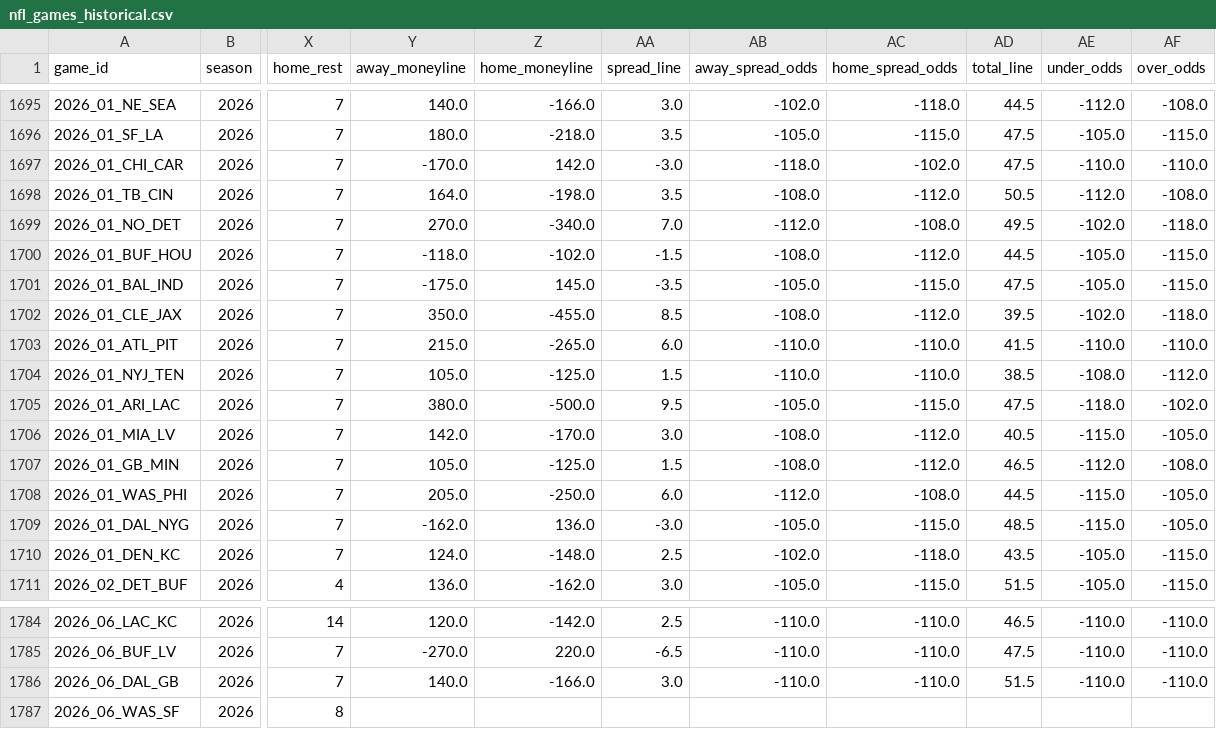
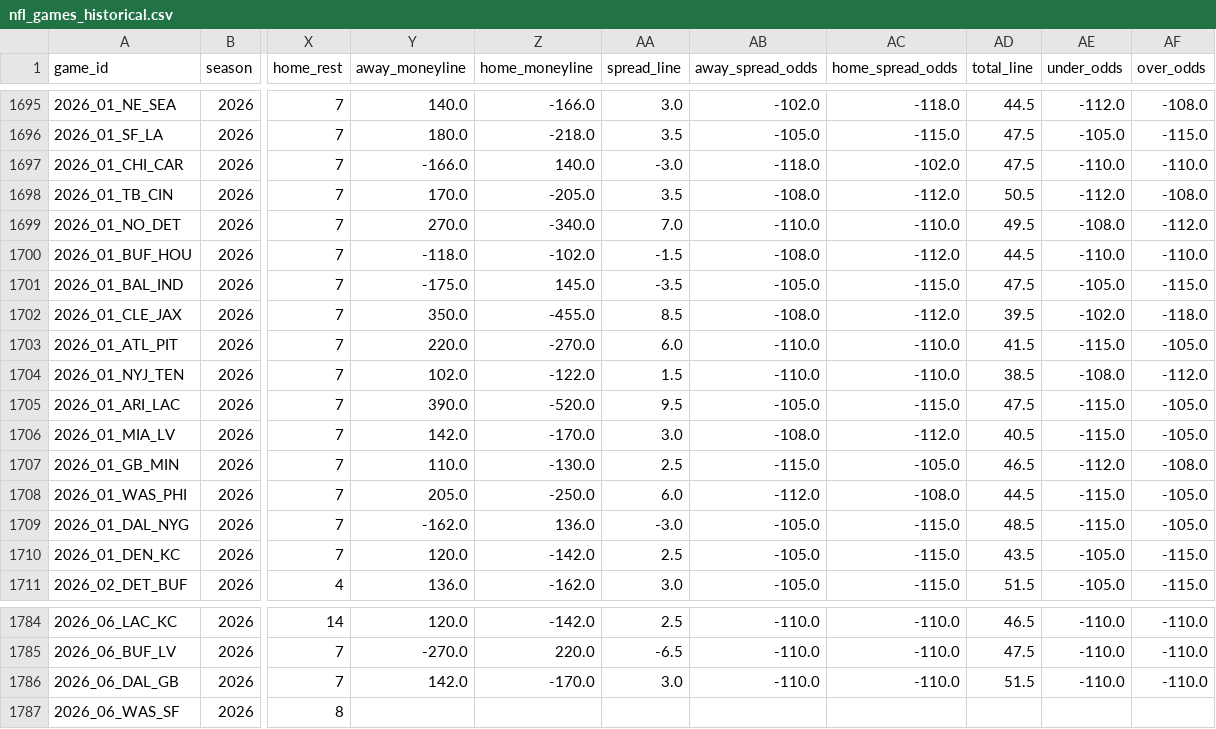
Before and after one commit to bestoddspredictions-web/NFL-PREDICTIONS, a CSV file: data_files/nfl_games_historical.csv, drawn as a sheet; only a part is shown, gaps mark what is left out; the diff covers the shown part only; the diff names each change by its address in the sheet, - before the commit and + after, or states it on an @@ line.

```diff
--- a/data_files/nfl_games_historical.csv
+++ b/data_files/nfl_games_historical.csv
-Y1697 (away_moneyline): -170.0
+Y1697 (away_moneyline): -166.0
-Z1697 (home_moneyline): 142.0
+Z1697 (home_moneyline): 140.0
-Y1698 (away_moneyline): 164.0
+Y1698 (away_moneyline): 170.0
-Z1698 (home_moneyline): -198.0
+Z1698 (home_moneyline): -205.0
-AB1699 (away_spread_odds): -112.0
+AB1699 (away_spread_odds): -110.0
-AC1699 (home_spread_odds): -108.0
+AC1699 (home_spread_odds): -110.0
-AE1699 (under_odds): -102.0
+AE1699 (under_odds): -108.0
-AF1699 (over_odds): -118.0
+AF1699 (over_odds): -112.0
-AE1700 (under_odds): -105.0
+AE1700 (under_odds): -110.0
-AF1700 (over_odds): -115.0
+AF1700 (over_odds): -110.0
-Y1703 (away_moneyline): 215.0
+Y1703 (away_moneyline): 220.0
-Z1703 (home_moneyline): -265.0
+Z1703 (home_moneyline): -270.0
-AE1703 (under_odds): -110.0
+AE1703 (under_odds): -115.0
-AF1703 (over_odds): -110.0
+AF1703 (over_odds): -105.0
-Y1704 (away_moneyline): 105.0
+Y1704 (away_moneyline): 102.0
-Z1704 (home_moneyline): -125.0
+Z1704 (home_moneyline): -122.0
-Y1705 (away_moneyline): 380.0
+Y1705 (away_moneyline): 390.0
-Z1705 (home_moneyline): -500.0
+Z1705 (home_moneyline): -520.0
-AE1705 (under_odds): -118.0
+AE1705 (under_odds): -115.0
-AF1705 (over_odds): -102.0
+AF1705 (over_odds): -105.0
-Y1707 (away_moneyline): 105.0
+Y1707 (away_moneyline): 110.0
-Z1707 (home_moneyline): -125.0
+Z1707 (home_moneyline): -130.0
-AA1707 (spread_line): 1.5
+AA1707 (spread_line): 2.5
-AB1707 (away_spread_odds): -108.0
+AB1707 (away_spread_odds): -115.0
-AC1707 (home_spread_odds): -112.0
+AC1707 (home_spread_odds): -105.0
-Y1710 (away_moneyline): 124.0
+Y1710 (away_moneyline): 120.0
-Z1710 (home_moneyline): -148.0
+Z1710 (home_moneyline): -142.0
-AB1710 (away_spread_odds): -102.0
+AB1710 (away_spread_odds): -105.0
-AC1710 (home_spread_odds): -118.0
+AC1710 (home_spread_odds): -115.0
-Y1786 (away_moneyline): 140.0
+Y1786 (away_moneyline): 142.0
-Z1786 (home_moneyline): -166.0
+Z1786 (home_moneyline): -170.0
```
Also changed, not shown: 29 edited cells elsewhere in this file, data_files/model_feature_importances.csv, 4 other files.
